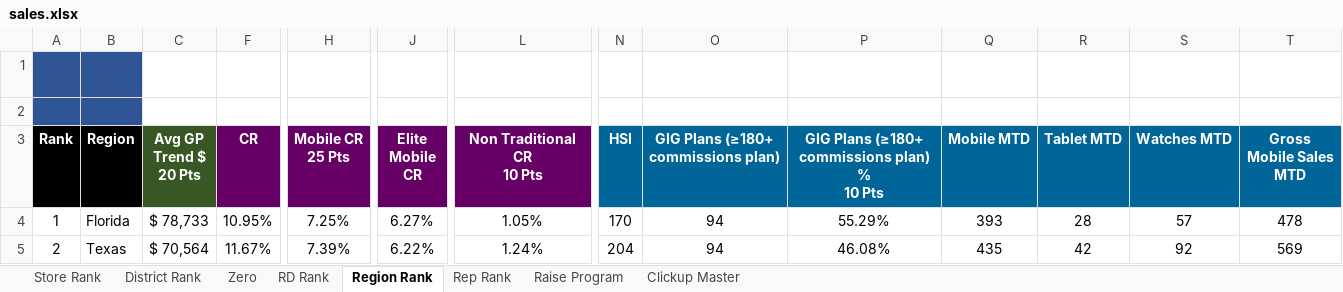
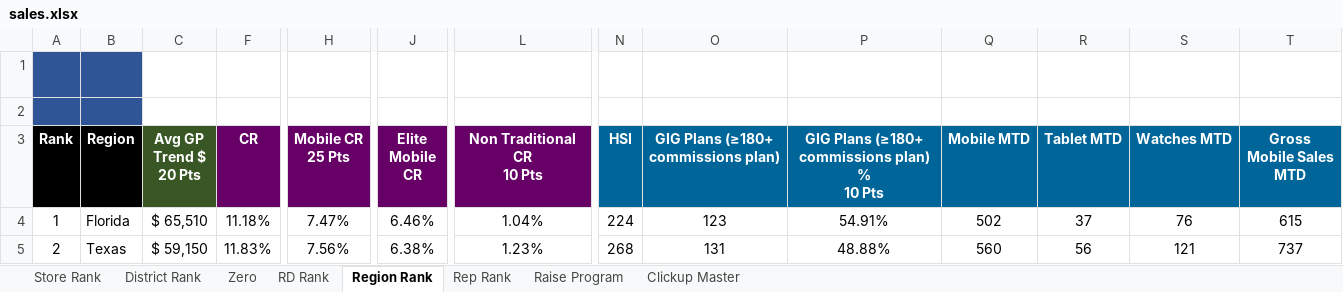
Before and after one commit to BlufoxMobile/One-On-One-Form, an Excel workbook: data/sales.xlsx, sheet Region Rank, drawn as a sheet; only a part is shown, gaps mark what is left out; values as stored, in another font and other column widths than the file's, no borders; charts and pictures and conditional formats not drawn; the diff covers the shown part only; the diff names each change by its address in the sheet, - before the commit and + after, or states it on an @@ line.

```diff
--- a/data/sales.xlsx (sheet Region Rank)
+++ b/data/sales.xlsx (sheet Region Rank)
-C4 (Avg GP Trend $ 20 Pts): $ 78,733
+C4 (Avg GP Trend $ 20 Pts): $ 65,510
-F4 (CR): 10.95%
+F4 (CR): 11.18%
-H4 (Mobile CR 25 Pts): 7.25%
+H4 (Mobile CR 25 Pts): 7.47%
-J4 (Elite Mobile CR): 6.27%
+J4 (Elite Mobile CR): 6.46%
-L4 (Non Traditional CR 10 Pts): 1.05%
+L4 (Non Traditional CR 10 Pts): 1.04%
-N4 (HSI): 170
+N4 (HSI): 224
-O4: 94
+O4: 123
-P4: 55.29%
+P4: 54.91%
-Q4 (Mobile MTD): 393
+Q4 (Mobile MTD): 502
-R4 (Tablet MTD): 28
+R4 (Tablet MTD): 37
-S4 (Watches MTD): 57
+S4 (Watches MTD): 76
-T4 (Gross Mobile Sales MTD): 478
+T4 (Gross Mobile Sales MTD): 615
-C5 (Avg GP Trend $ 20 Pts): $ 70,564
+C5 (Avg GP Trend $ 20 Pts): $ 59,150
-F5 (CR): 11.67%
+F5 (CR): 11.83%
-H5 (Mobile CR 25 Pts): 7.39%
+H5 (Mobile CR 25 Pts): 7.56%
-J5 (Elite Mobile CR): 6.22%
+J5 (Elite Mobile CR): 6.38%
-L5 (Non Traditional CR 10 Pts): 1.24%
+L5 (Non Traditional CR 10 Pts): 1.23%
-N5 (HSI): 204
+N5 (HSI): 268
-O5: 94
+O5: 131
-P5: 46.08%
+P5: 48.88%
-Q5 (Mobile MTD): 435
+Q5 (Mobile MTD): 560
-R5 (Tablet MTD): 42
+R5 (Tablet MTD): 56
-S5 (Watches MTD): 92
+S5 (Watches MTD): 121
-T5 (Gross Mobile Sales MTD): 569
+T5 (Gross Mobile Sales MTD): 737
```
Also changed, not shown: 1 added row, 1 removed row and 133 edited cells elsewhere in this sheet, sheet Rep Rank, sheet Store Rank, sheet Zero, sheet District Rank, sheet RD Rank, sheet Raise Program, 1 more sheet, hidden cells.
